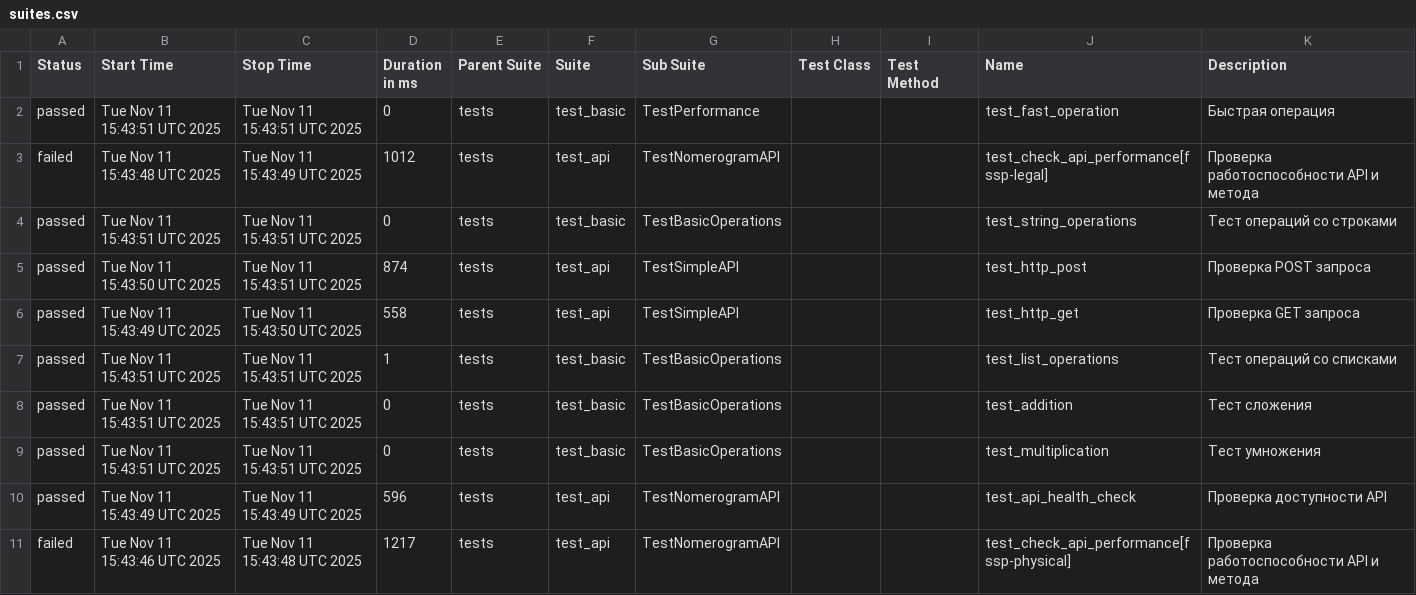
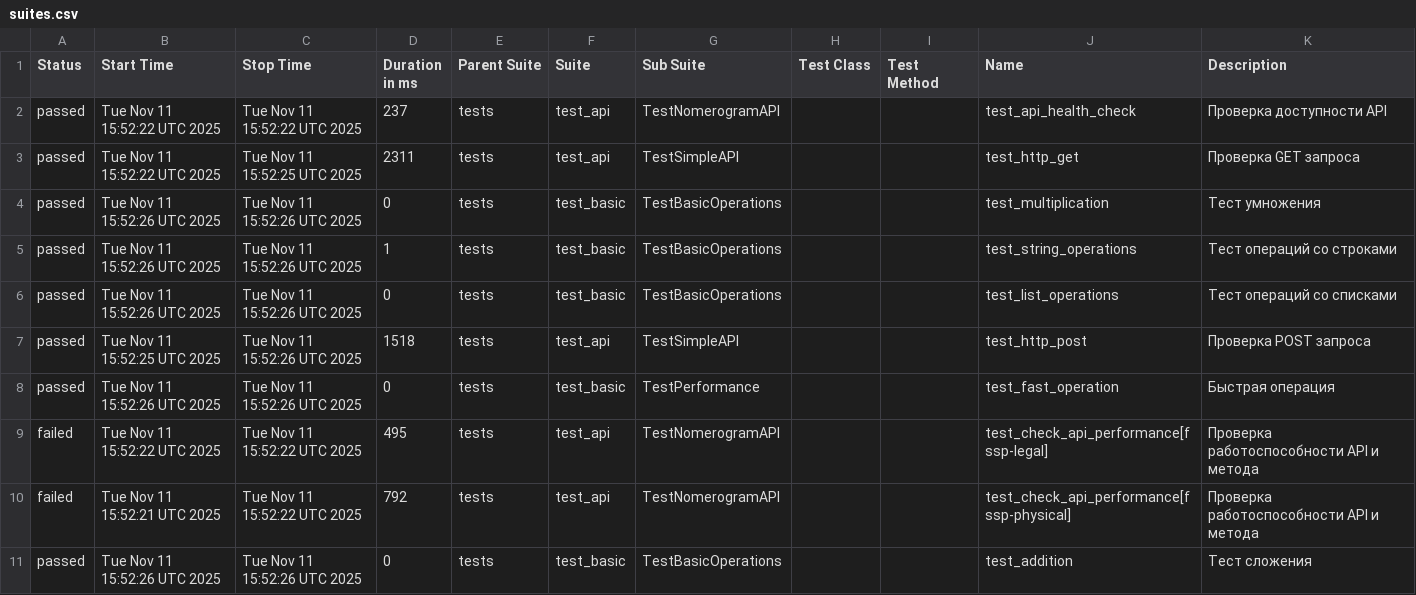
Before and after one commit to 21michael21/test-project, a CSV file: data/suites.csv, drawn as a sheet.

```diff
--- a/data/suites.csv
+++ b/data/suites.csv
@@ -1,11 +1,11 @@
 "Status","Start Time","Stop Time","Duration in ms","Parent Suite","Suite","Sub Suite","Test Class","Test Method","Name","Description"
-"passed","Tue Nov 11 15:43:51 UTC 2025","Tue Nov 11 15:43:51 UTC 2025","0","tests","test_basic","TestPerformance","","","test_fast_operation","Быстрая операция"
-"failed","Tue Nov 11 15:43:48 UTC 2025","Tue Nov 11 15:43:49 UTC 2025","1012","tests","test_api","TestNomerogramAPI","","","test_check_api_performance[fssp-legal]","Проверка работоспособности API и метода"
-"passed","Tue Nov 11 15:43:51 UTC 2025","Tue Nov 11 15:43:51 UTC 2025","0","tests","test_basic","TestBasicOperations","","","test_string_operations","Тест операций со строками"
-"passed","Tue Nov 11 15:43:50 UTC 2025","Tue Nov 11 15:43:51 UTC 2025","874","tests","test_api","TestSimpleAPI","","","test_http_post","Проверка POST запроса"
-"passed","Tue Nov 11 15:43:49 UTC 2025","Tue Nov 11 15:43:50 UTC 2025","558","tests","test_api","TestSimpleAPI","","","test_http_get","Проверка GET запроса"
-"passed","Tue Nov 11 15:43:51 UTC 2025","Tue Nov 11 15:43:51 UTC 2025","1","tests","test_basic","TestBasicOperations","","","test_list_operations","Тест операций со списками"
-"passed","Tue Nov 11 15:43:51 UTC 2025","Tue Nov 11 15:43:51 UTC 2025","0","tests","test_basic","TestBasicOperations","","","test_addition","Тест сложения"
-"passed","Tue Nov 11 15:43:51 UTC 2025","Tue Nov 11 15:43:51 UTC 2025","0","tests","test_basic","TestBasicOperations","","","test_multiplication","Тест умножения"
-"passed","Tue Nov 11 15:43:49 UTC 2025","Tue Nov 11 15:43:49 UTC 2025","596","tests","test_api","TestNomerogramAPI","","","test_api_health_check","Проверка доступности API"
-"failed","Tue Nov 11 15:43:46 UTC 2025","Tue Nov 11 15:43:48 UTC 2025","1217","tests","test_api","TestNomerogramAPI","","","test_check_api_performance[fssp-physical]","Проверка работоспособности API и метода"
+"passed","Tue Nov 11 15:52:22 UTC 2025","Tue Nov 11 15:52:22 UTC 2025","237","tests","test_api","TestNomerogramAPI","","","test_api_health_check","Проверка доступности API"
+"passed","Tue Nov 11 15:52:22 UTC 2025","Tue Nov 11 15:52:25 UTC 2025","2311","tests","test_api","TestSimpleAPI","","","test_http_get","Проверка GET запроса"
+"passed","Tue Nov 11 15:52:26 UTC 2025","Tue Nov 11 15:52:26 UTC 2025","0","tests","test_basic","TestBasicOperations","","","test_multiplication","Тест умножения"
+"passed","Tue Nov 11 15:52:26 UTC 2025","Tue Nov 11 15:52:26 UTC 2025","1","tests","test_basic","TestBasicOperations","","","test_string_operations","Тест операций со строками"
+"passed","Tue Nov 11 15:52:26 UTC 2025","Tue Nov 11 15:52:26 UTC 2025","0","tests","test_basic","TestBasicOperations","","","test_list_operations","Тест операций со списками"
+"passed","Tue Nov 11 15:52:25 UTC 2025","Tue Nov 11 15:52:26 UTC 2025","1518","tests","test_api","TestSimpleAPI","","","test_http_post","Проверка POST запроса"
+"passed","Tue Nov 11 15:52:26 UTC 2025","Tue Nov 11 15:52:26 UTC 2025","0","tests","test_basic","TestPerformance","","","test_fast_operation","Быстрая операция"
+"failed","Tue Nov 11 15:52:22 UTC 2025","Tue Nov 11 15:52:22 UTC 2025","495","tests","test_api","TestNomerogramAPI","","","test_check_api_performance[fssp-legal]","Проверка работоспособности API и метода"
+"failed","Tue Nov 11 15:52:21 UTC 2025","Tue Nov 11 15:52:22 UTC 2025","792","tests","test_api","TestNomerogramAPI","","","test_check_api_performance[fssp-physical]","Проверка работоспособности API и метода"
+"passed","Tue Nov 11 15:52:26 UTC 2025","Tue Nov 11 15:52:26 UTC 2025","0","tests","test_basic","TestBasicOperations","","","test_addition","Тест сложения"
```
Also changed, not shown: data/behaviors.csv, 44 other files.
